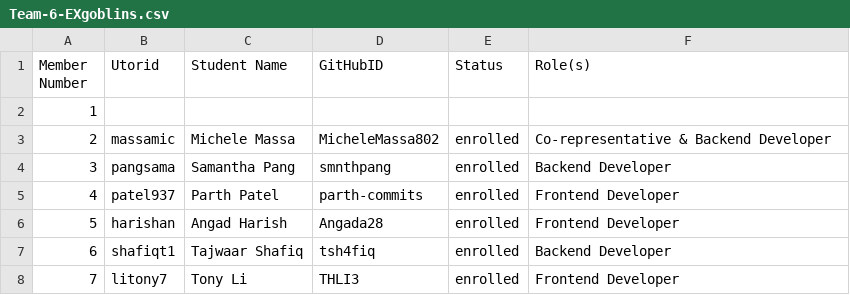
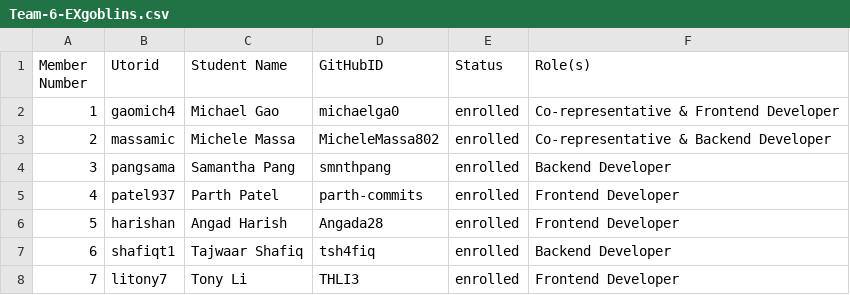
Before and after one commit to csc301-2023-winter/6-John-T, a CSV file: deliverable-1/documents/team/Team-6-EXgoblins.csv, drawn as a sheet.

Commit message:
updated csv with personal information

```diff
--- a/deliverable-1/documents/team/Team-6-EXgoblins.csv
+++ b/deliverable-1/documents/team/Team-6-EXgoblins.csv
@@ -1,3 +1,3 @@
 Member Number,Utorid,Student Name,GitHubID,Status,Role(s)
-1,,,,,
+1,gaomich4,Michael Gao,michaelga0,enrolled,Co-representative & Frontend Developer
 2,massamic,Michele Massa,MicheleMassa802,enrolled,Co-representative & Backend Developer
```
